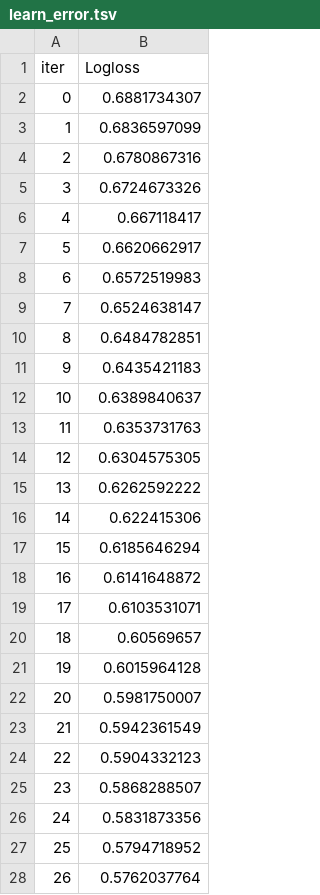
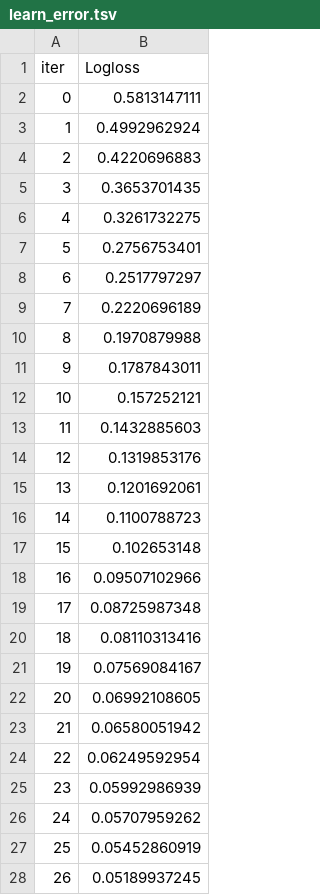
Before and after one commit to Nicole-Hong/hyperparameter_tuning_gridorhalving, a TSV file: src/catboost_info/learn_error.tsv, drawn as a sheet; only a part is shown; the diff covers the shown part only.

```diff
--- a/src/catboost_info/learn_error.tsv
+++ b/src/catboost_info/learn_error.tsv
@@ -1,28 +1,28 @@
 iter	Logloss
-0	0.6881734307
-1	0.6836597099
-2	0.6780867316
-3	0.6724673326
-4	0.667118417
-5	0.6620662917
-6	0.6572519983
-7	0.6524638147
-8	0.6484782851
-9	0.6435421183
-10	0.6389840637
-11	0.6353731763
-12	0.6304575305
-13	0.6262592222
-14	0.622415306
-15	0.6185646294
-16	0.6141648872
-17	0.6103531071
-18	0.60569657
-19	0.6015964128
-20	0.5981750007
-21	0.5942361549
-22	0.5904332123
-23	0.5868288507
-24	0.5831873356
-25	0.5794718952
-26	0.5762037764
+0	0.5813147111
+1	0.4992962924
+2	0.4220696883
+3	0.3653701435
+4	0.3261732275
+5	0.2756753401
+6	0.2517797297
+7	0.2220696189
+8	0.1970879988
+9	0.1787843011
+10	0.157252121
+11	0.1432885603
+12	0.1319853176
+13	0.1201692061
+14	0.1100788723
+15	0.102653148
+16	0.09507102966
+17	0.08725987348
+18	0.08110313416
+19	0.07569084167
+20	0.06992108605
+21	0.06580051942
+22	0.06249592954
+23	0.05992986939
+24	0.05707959262
+25	0.05452860919
+26	0.05189937245
```
Also changed, not shown: 70 removed rows and 3 edited cells elsewhere in this file, src/catboost_info/time_left.tsv, 8 other files.
